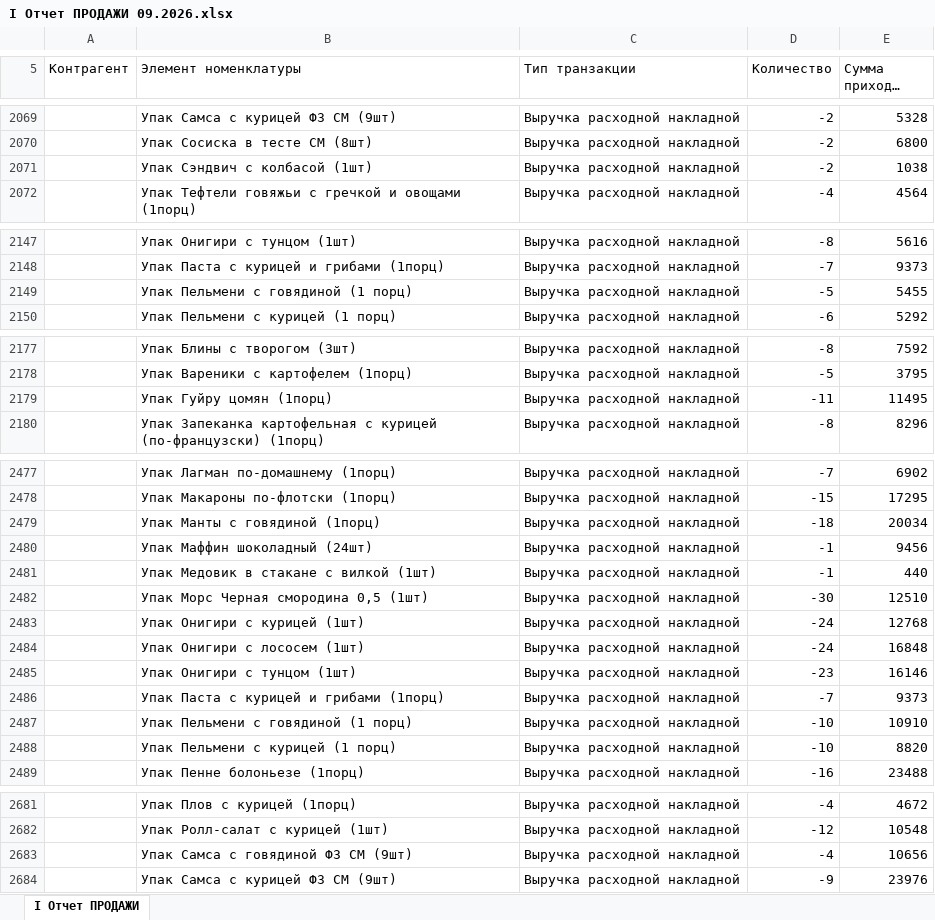
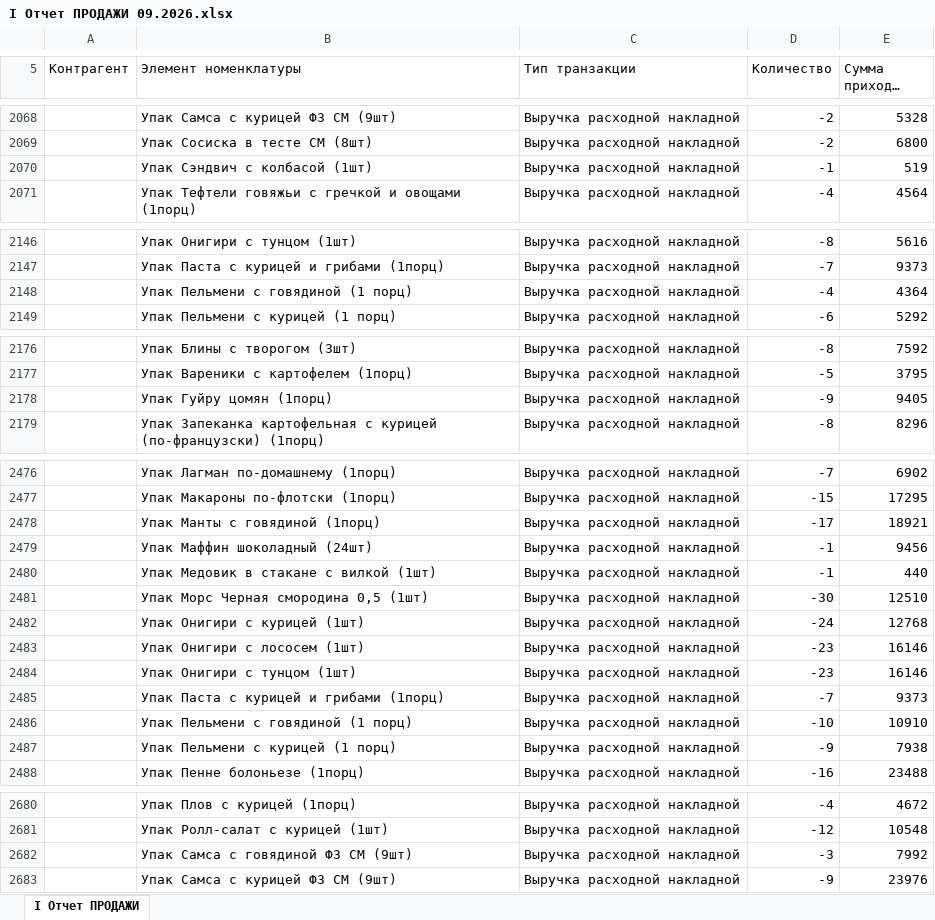
Before and after one commit to Olgagerassimenko/fin-director, an Excel workbook: I Отчет ПРОДАЖИ 09.2026.xlsx, sheet I Отчет ПРОДАЖИ, drawn as a sheet; only a part is shown, gaps mark what is left out; long unchanged cells end in …; values as stored, in another font and other column widths than the file's, no borders; removed rows and columns are numbered as before the commit, all else as after; the diff covers the shown part only; the diff names each change by its address in the sheet, - before the commit and + after, or states it on an @@ line.

```diff
--- a/I Отчет ПРОДАЖИ 09.2026.xlsx (sheet I Отчет ПРОДАЖИ)
+++ b/I Отчет ПРОДАЖИ 09.2026.xlsx (sheet I Отчет ПРОДАЖИ)
-row 2071:  | Упак Сэндвич с колбасой (1шт) | Выручка расходной накладной | -2 | 1038
+row 2070:  | Упак Сэндвич с колбасой (1шт) | Выручка расходной накладной | -1 | 519
-row 2149:  | Упак Пельмени с говядиной (1 порц) | Выручка расходной накладной | -5 | 5455
+row 2148:  | Упак Пельмени с говядиной (1 порц) | Выручка расходной накладной | -4 | 4364
-row 2179:  | Упак Гуйру цомян (1порц) | Выручка расходной накладной | -11 | 11495
+row 2178:  | Упак Гуйру цомян (1порц) | Выручка расходной накладной | -9 | 9405
-row 2479:  | Упак Манты с говядиной (1порц) | Выручка расходной накладной | -18 | 20034
+row 2478:  | Упак Манты с говядиной (1порц) | Выручка расходной накладной | -17 | 18921
-D2483 (Количество): -24
+D2483 (Количество): -23
-E2483 (Сумма прихода, тнг.): 16848
+E2483 (Сумма прихода, тнг.): 16146
-D2487 (Количество): -10
+D2487 (Количество): -9
-E2487 (Сумма прихода, тнг.): 8820
+E2487 (Сумма прихода, тнг.): 7938
-row 2683:  | Упак Самса с говядиной ФЗ СМ (9шт) | Выручка расходной накладной | -4 | 10656
+row 2682:  | Упак Самса с говядиной ФЗ СМ (9шт) | Выручка расходной накладной | -3 | 7992
```
Also changed, not shown: 5 added rows, 7 removed rows and 14 edited cells elsewhere in this sheet, I Отчет ПРОДАЖИ 01.2026.xlsx, I Отчет ПРОДАЖИ 02.2026.xlsx, 37 other files.
